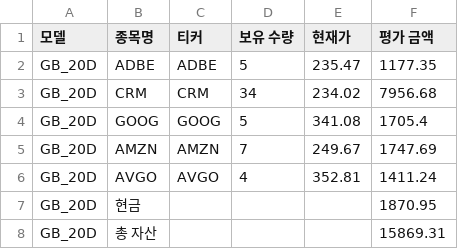
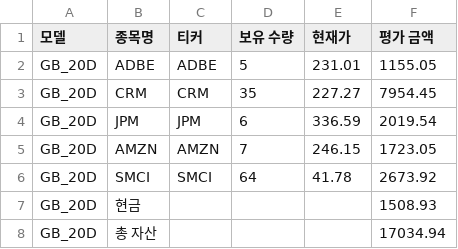
Before and after one commit to chesin1/stock_ai_trading_us, a CSV file: data/gb_20d_portfolio_final.csv, drawn as a sheet.

```diff
--- a/data/gb_20d_portfolio_final.csv
+++ b/data/gb_20d_portfolio_final.csv
@@ -1,8 +1,8 @@
 모델,종목명,티커,보유 수량,현재가,평가 금액
-GB_20D,ADBE,ADBE,5,235.47,1177.35
-GB_20D,CRM,CRM,34,234.02,7956.68
-GB_20D,GOOG,GOOG,5,341.08,1705.4
-GB_20D,AMZN,AMZN,7,249.67,1747.69
-GB_20D,AVGO,AVGO,4,352.81,1411.24
-GB_20D,현금,,,,1870.95
-GB_20D,총 자산,,,,15869.31
+GB_20D,ADBE,ADBE,5,231.01,1155.05
+GB_20D,CRM,CRM,35,227.27,7954.45
+GB_20D,JPM,JPM,6,336.59,2019.54
+GB_20D,AMZN,AMZN,7,246.15,1723.05
+GB_20D,SMCI,SMCI,64,41.78,2673.92
+GB_20D,현금,,,,1508.93
+GB_20D,총 자산,,,,17034.94
```
Also changed, not shown: data/gb_1d_portfolio_final.csv, data/simulation_result_simple_with_accuracy.csv, 44 other files.
